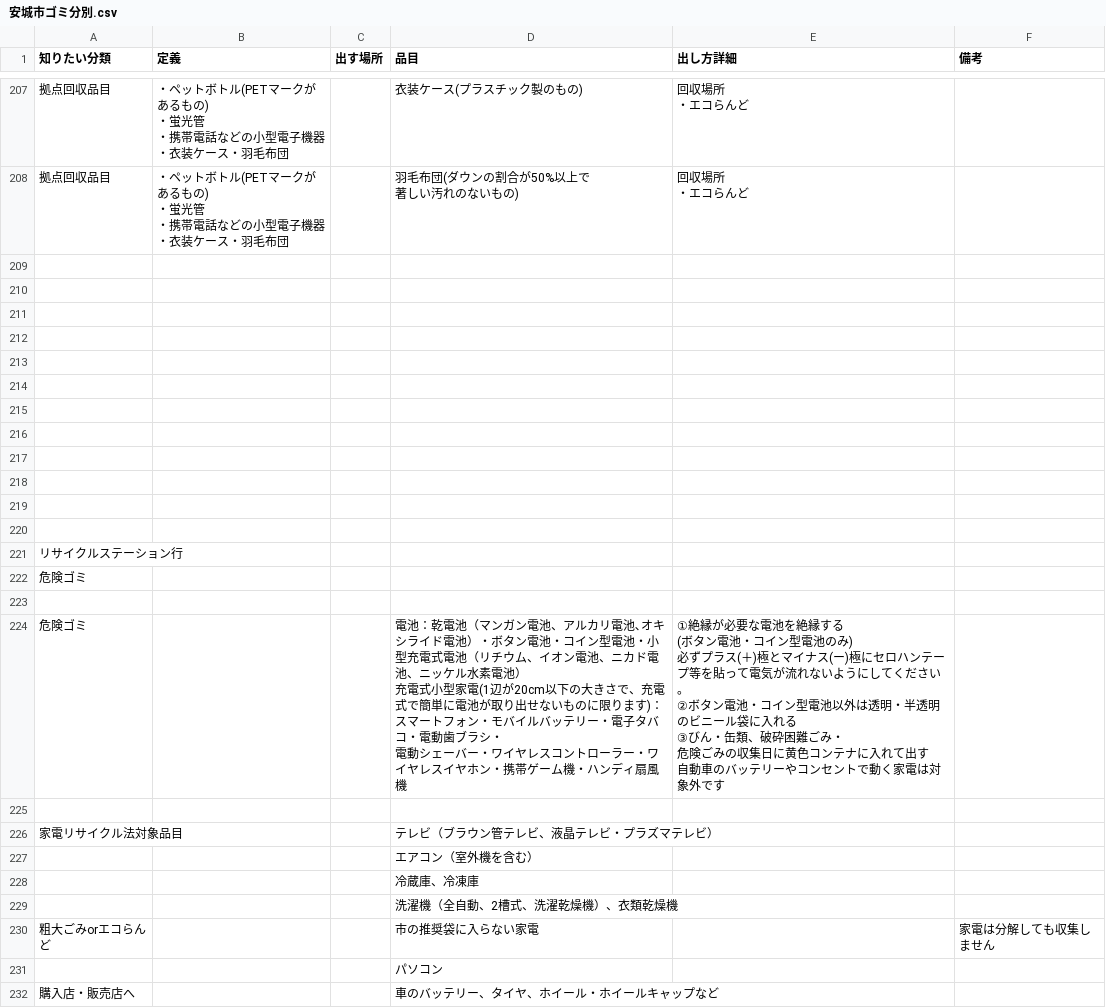
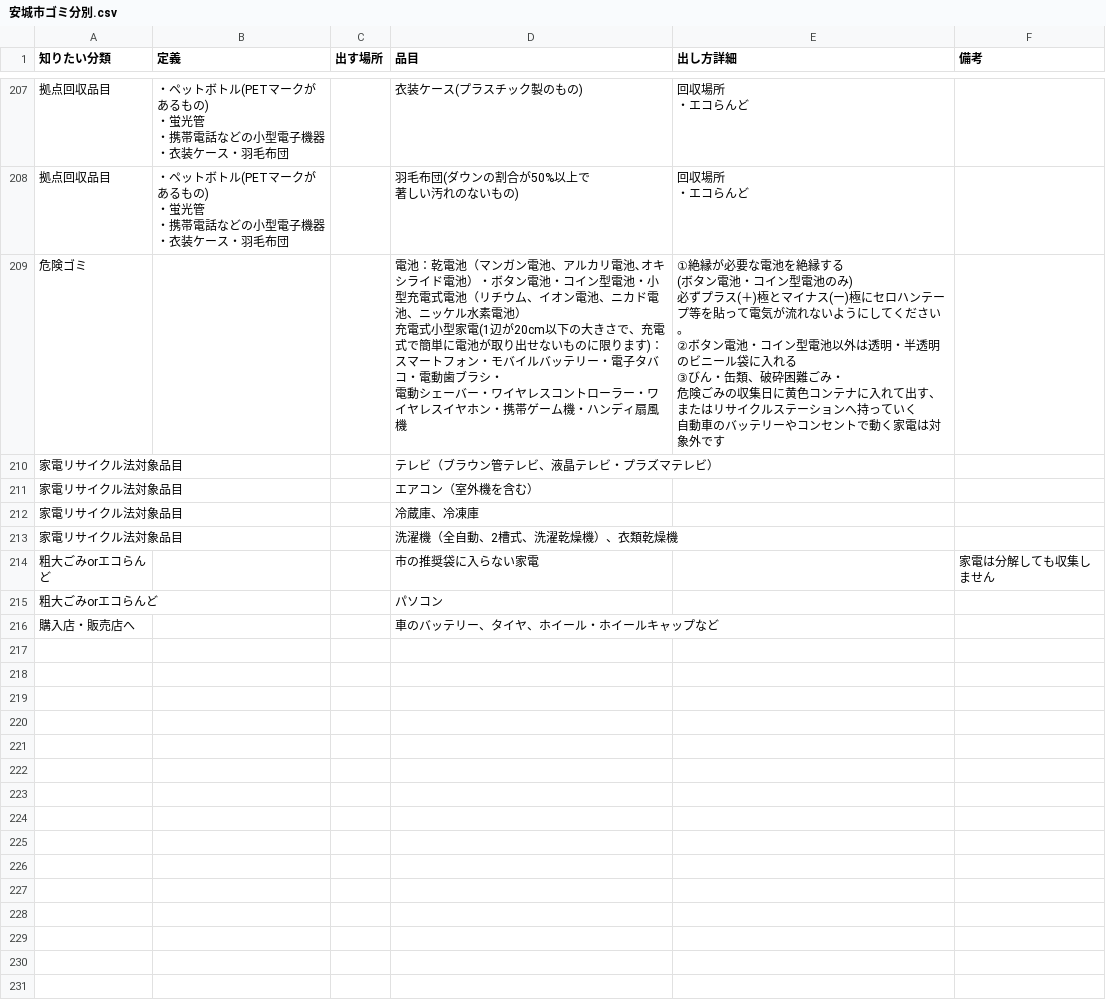
Before and after one commit to jeroge37852/anjo-garbage-bot, a CSV file: Input/安城市ゴミ分別.csv, drawn as a sheet; only a part is shown, gaps mark what is left out.

```diff
--- a/Input/安城市ゴミ分別.csv
+++ b/Input/安城市ゴミ分別.csv
@@ -2735,35 +2735,19 @@
 ・エコらんど",
-,,,,,
-,,,,,
-,,,,,
-,,,,,
-,,,,,
-,,,,,
-,,,,,
-,,,,,
-,,,,,
-,,,,,
-,,,,,
-,,,,,
-リサイクルステーション行,,,,,
-危険ゴミ,,,,,
-,,,,,
-危険ゴミ,,,"電池：乾電池（マンガン電池、アルカリ電池､オキシライド電池）・ボタン電池・コイン型電池・小型充電式電池（リチウム、イオン電池、ニカド電池、ニッケル水素電池）
-
-充電式小型家電(1辺が20cm以下の大きさで、充電式で簡単に電池が取り出せないものに限ります)：スマートフォン・モバイルバッテリー・電子タバコ・電動歯ブラシ・
-電動シェーバー・ワイヤレスコントローラー・ワイヤレスイヤホン・携帯ゲーム機・ハンディ扇風機","①絶縁が必要な電池を絶縁する
-(ボタン電池・コイン型電池のみ)
-必ずプラス(＋)極とマイナス(ー)極にセロハンテープ等を貼って電気が流れないようにしてください。
-②ボタン電池・コイン型電池以外は透明・半透明のビニール袋に入れる
-③びん・缶類、破砕困難ごみ・
-危険ごみの収集日に黄色コンテナに入れて出す
-
-自動車のバッテリーやコンセントで動く家電は対象外です",
-,,,,,
+危険ゴミ,,,"電池：乾電池（マンガン電池、アルカリ電池､オキシライド電池）・ボタン電池・コイン型電池・小型充電式電池（リチウム、イオン電池、ニカド電池、ニッケル水素電池）
+
+充電式小型家電(1辺が20cm以下の大きさで、充電式で簡単に電池が取り出せないものに限ります)：スマートフォン・モバイルバッテリー・電子タバコ・電動歯ブラシ・
+電動シェーバー・ワイヤレスコントローラー・ワイヤレスイヤホン・携帯ゲーム機・ハンディ扇風機","①絶縁が必要な電池を絶縁する
+(ボタン電池・コイン型電池のみ)
+必ずプラス(＋)極とマイナス(ー)極にセロハンテープ等を貼って電気が流れないようにしてください。
+②ボタン電池・コイン型電池以外は透明・半透明のビニール袋に入れる
+③びん・缶類、破砕困難ごみ・
+危険ごみの収集日に黄色コンテナに入れて出す、またはリサイクルステーションへ持っていく
+
+自動車のバッテリーやコンセントで動く家電は対象外です",
 家電リサイクル法対象品目,,,テレビ（ブラウン管テレビ、液晶テレビ・プラズマテレビ）,,
-,,,エアコン（室外機を含む）,,
-,,,冷蔵庫、冷凍庫,,
-,,,洗濯機（全自動、2槽式、洗濯乾燥機）、衣類乾燥機,,
+家電リサイクル法対象品目,,,エアコン（室外機を含む）,,
+家電リサイクル法対象品目,,,冷蔵庫、冷凍庫,,
+家電リサイクル法対象品目,,,洗濯機（全自動、2槽式、洗濯乾燥機）、衣類乾燥機,,
 粗大ごみorエコらんど,,,市の推奨袋に入らない家電,,家電は分解しても収集しません
-,,,パソコン,,
+粗大ごみorエコらんど,,,パソコン,,
 購入店・販売店へ,,,車のバッテリー、タイヤ、ホイール・ホイールキャップなど,,
```
Also changed, not shown: 1 other file.
